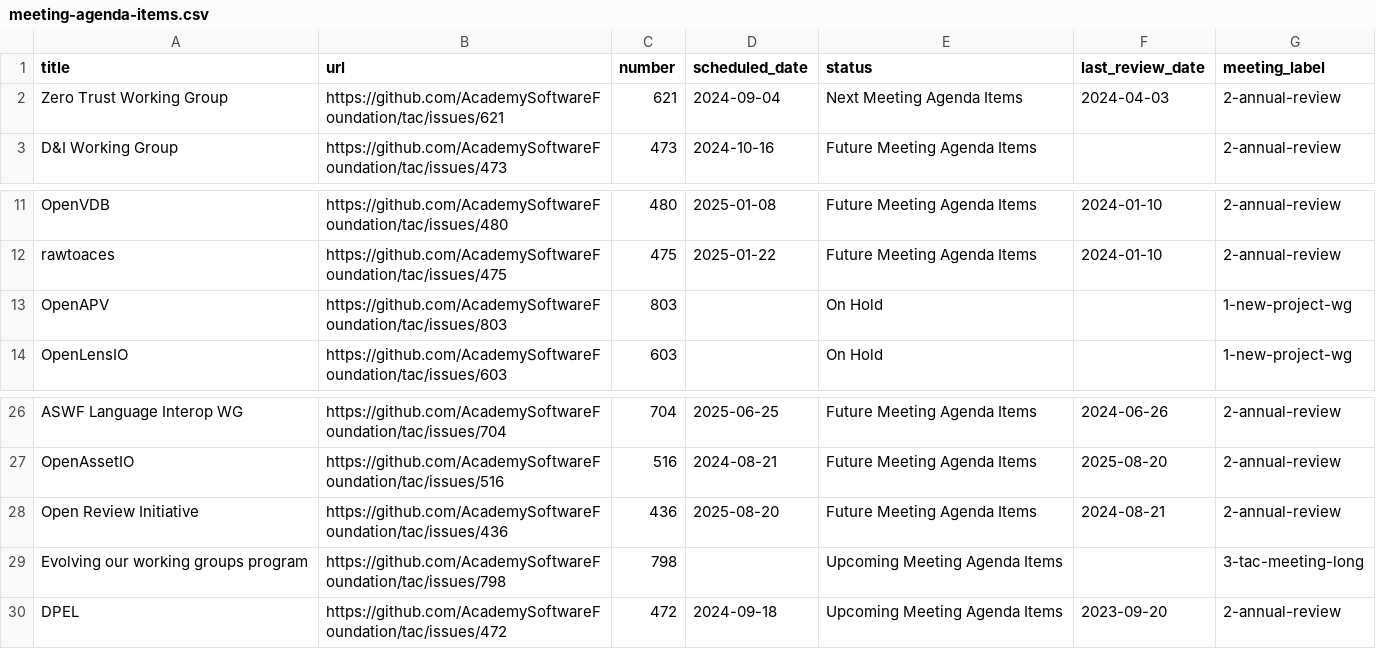
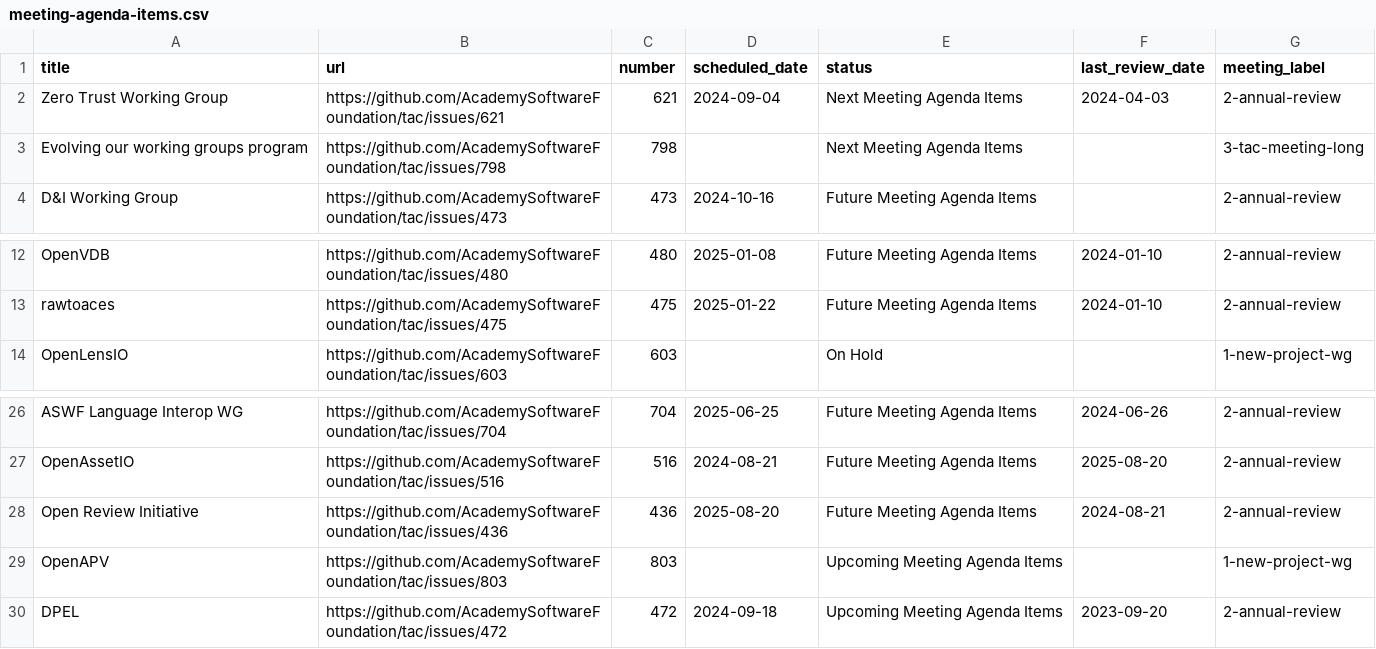
Before and after one commit to AcademySoftwareFoundation/tac, a CSV file: _data/meeting-agenda-items.csv, drawn as a sheet; only a part is shown, gaps mark what is left out; removed rows and columns are numbered as before the commit, all else as after; the diff names each change by its address in the sheet, - before the commit and + after, or states it on an @@ line.

```diff
--- a/_data/meeting-agenda-items.csv
+++ b/_data/meeting-agenda-items.csv
+row 3: Evolving our working groups program | https://github.com/AcademySoftwareFoundation/tac/issues/798 | 798 |  | Next Meeting Agenda Items |  | 3-tac-meeting-long
-row 13: OpenAPV | https://github.com/AcademySoftwareFoundation/tac/issues/803 | 803 |  | On Hold |  | 1-new-project-wg
-row 29: Evolving our working groups program | https://github.com/AcademySoftwareFoundation/tac/issues/798 | 798 |  | Upcoming Meeting Agenda Items |  | 3-tac-meeting-long
+row 29: OpenAPV | https://github.com/AcademySoftwareFoundation/tac/issues/803 | 803 |  | Upcoming Meeting Agenda Items |  | 1-new-project-wg
```
